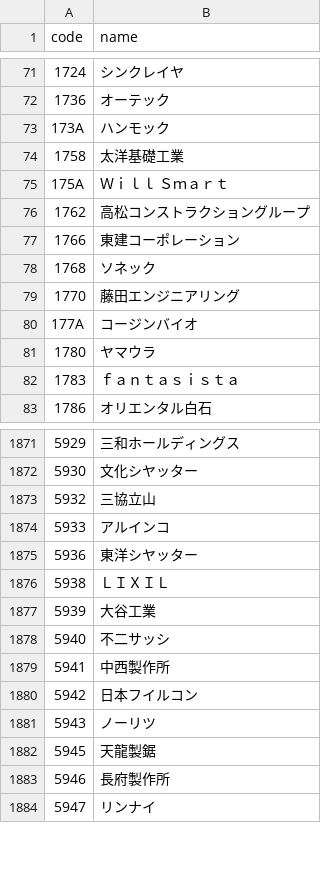
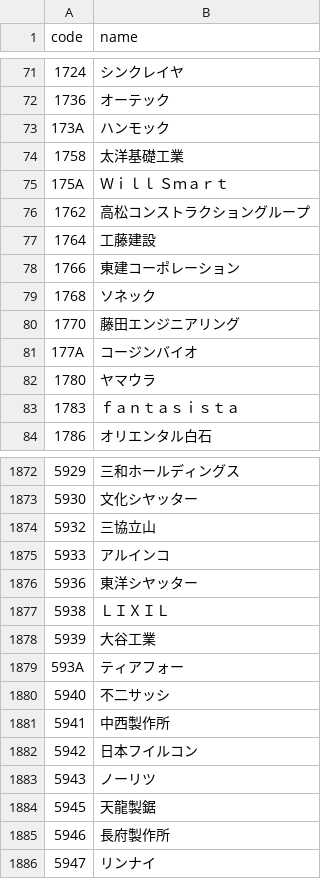
Before and after one commit to eplan4u-dotcom/kabu-screener, a CSV file: docs/data/names.csv, drawn as a sheet; only a part is shown, gaps mark what is left out; the diff names each change by its address in the sheet, - before the commit and + after, or states it on an @@ line.

```diff
--- a/docs/data/names.csv
+++ b/docs/data/names.csv
+row 77: 1764 | 工藤建設
+row 1879: 593A | ティアフォー
```
Also changed, not shown: data/signals/log.csv, docs/track/track.csv, 20 other files.
